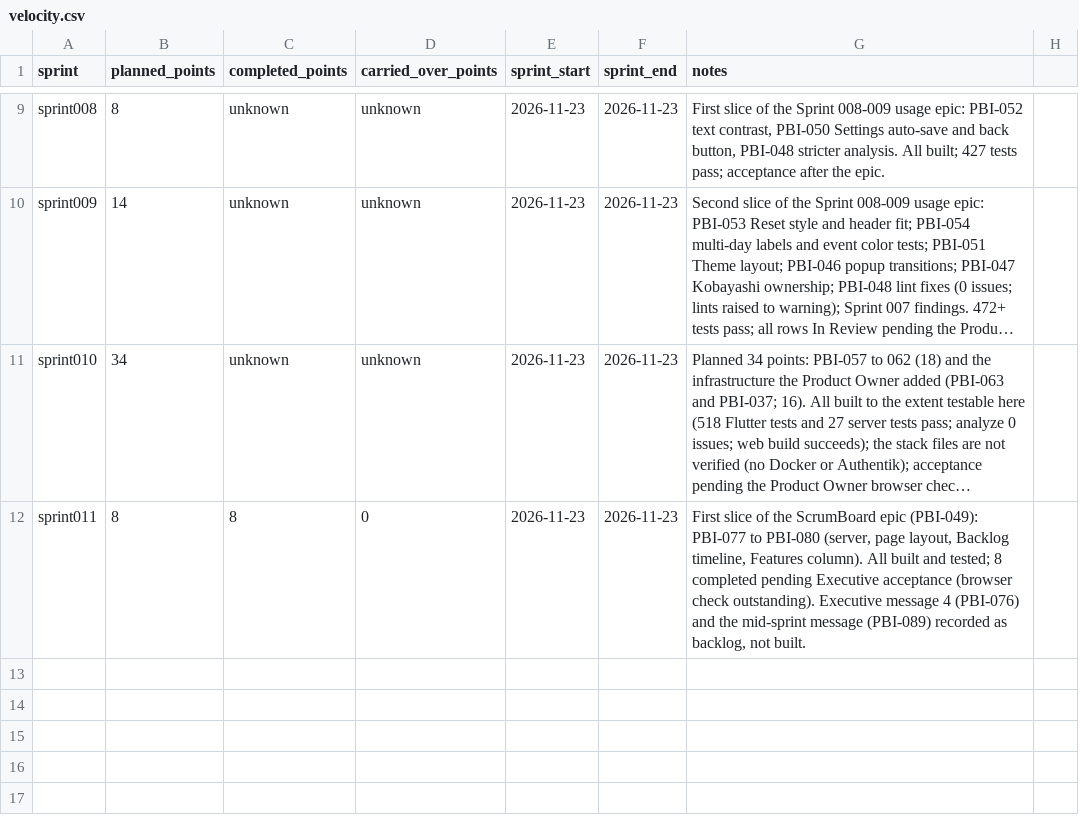
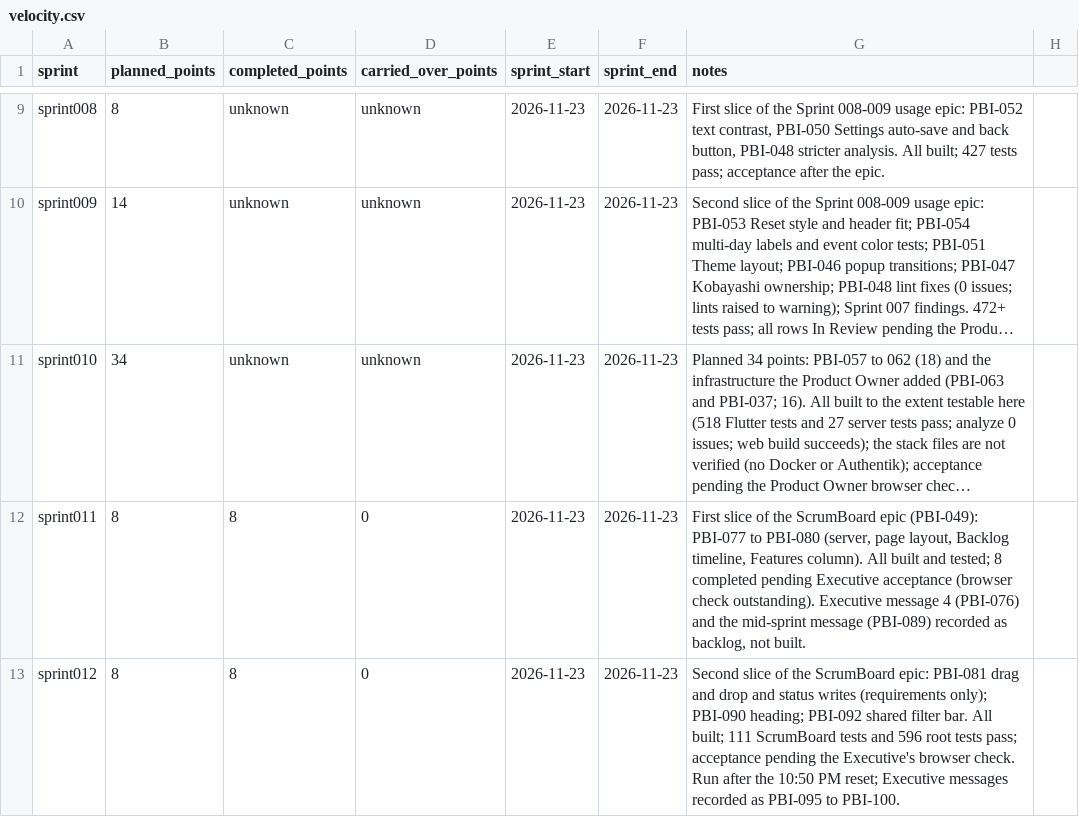
Before and after one commit to Uuugh/SuiteStream, a CSV file: scrum/velocity.csv, drawn as a sheet; only a part is shown, gaps mark what is left out; long unchanged cells end in …; the diff names each change by its address in the sheet, - before the commit and + after, or states it on an @@ line.

```diff
--- a/scrum/velocity.csv
+++ b/scrum/velocity.csv
+row 13: sprint012 | 8 | 8 | 0 | 2026-11-23 | 2026-11-23 | Second slice of the ScrumBoard epic: PBI-081 drag and drop and status writes (requirements only); PBI-090 heading; PBI-092 shared filter bar. All built; 111 ScrumBoard tests and 596 root tests pass; acceptance pending the Executive's browser check. Run after the 10:50 PM reset; Executive messages recorded as PBI-095 to PBI-100.
```
Also changed, not shown: scrum/product_backlog.csv, 37 other files.
